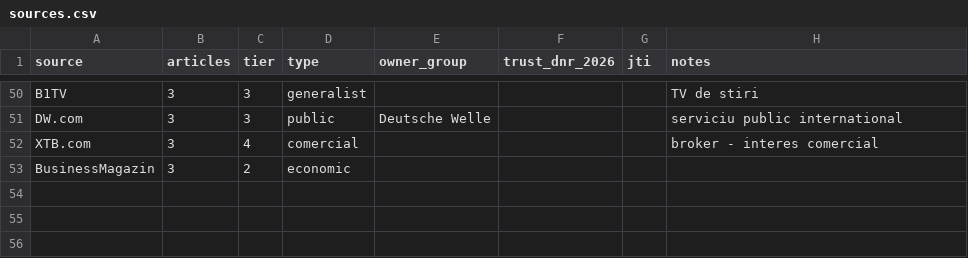
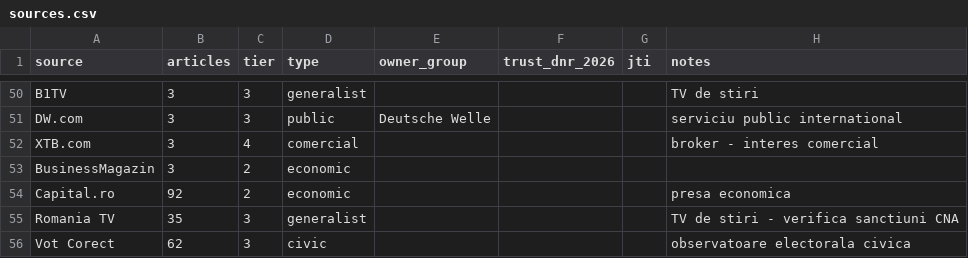
Before and after one commit to alpascino19/fxcast, a CSV file: data/sources.csv, drawn as a sheet; only a part is shown, gaps mark what is left out.

Commit message:
Colector istoric Google News, aliniere stiri -curs BNR

```diff
--- a/data/sources.csv
+++ b/data/sources.csv
@@ -53 +53,4 @@ XTB.com,3,4,comercial,,,,broker - interes comercial
 BusinessMagazin,3,2,economic,,,,
+Capital.ro,92,2,economic,,,,presa economica
+Romania TV,35,3,generalist,,,,TV de stiri - verifica sanctiuni CNA
+Vot Corect,62,3,civic,,,,observatoare electorala civica
```
Also changed, not shown: 6 other files.
